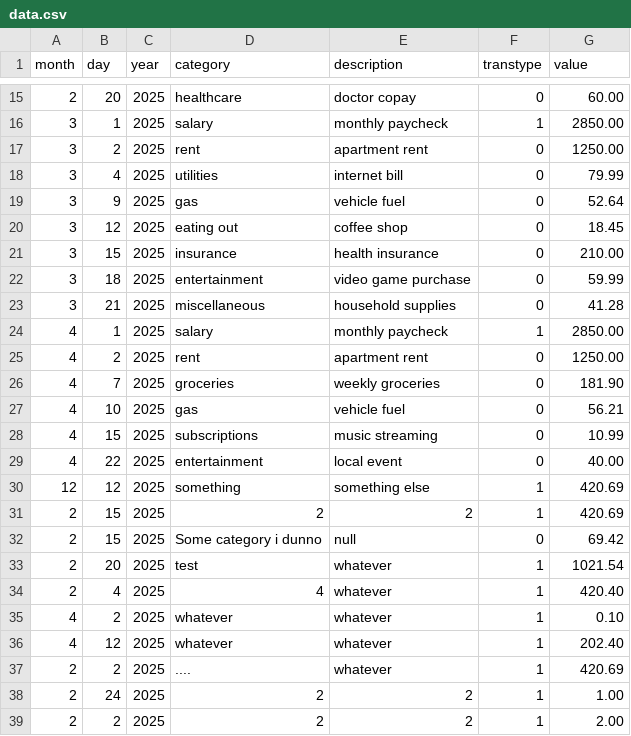
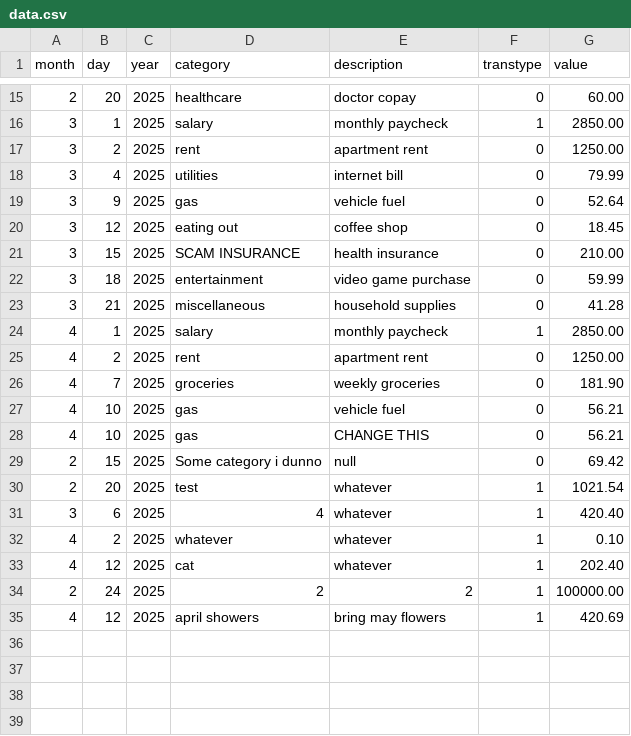
Before and after one commit to kouchpouch/termbudget, a CSV file: data.csv, drawn as a sheet; only a part is shown, gaps mark what is left out.

Commit message:
...

```diff
--- a/data.csv
+++ b/data.csv
@@ -20,3 +20,3 @@ month,day,year,category,description,transtype,value
 3,12,2025,eating out,coffee shop,0,18.45
-3,15,2025,insurance,health insurance,0,210.00
+3,15,2025,SCAM INSURANCE,health insurance,0,210.00
 3,18,2025,entertainment,video game purchase,0,59.99
@@ -27,13 +27,9 @@ month,day,year,category,description,transtype,value
 4,10,2025,gas,vehicle fuel,0,56.21
-4,15,2025,subscriptions,music streaming,0,10.99
-4,22,2025,entertainment,local event,0,40.00
-12,12,2025,something,something else,1,420.69
-2,15,2025,2,2,1,420.69
+4,10,2025,gas,CHANGE THIS,0,56.21
 2,15,2025,Some category i dunno,null,0,69.42
 2,20,2025,test,whatever,1,1021.54
-2,4,2025,4,whatever,1,420.40
+3,6,2025,4,whatever,1,420.40
 4,2,2025,whatever,whatever,1,0.10
-4,12,2025,whatever,whatever,1,202.40
-2,2,2025,....,whatever,1,420.69
-2,24,2025,2,2,1,1.00
-2,2,2025,2,2,1,2.00
+4,12,2025,cat,whatever,1,202.40
+2,24,2025,2,2,1,100000.00
+4,12,2025,april showers,bring may flowers,1,420.69
```
